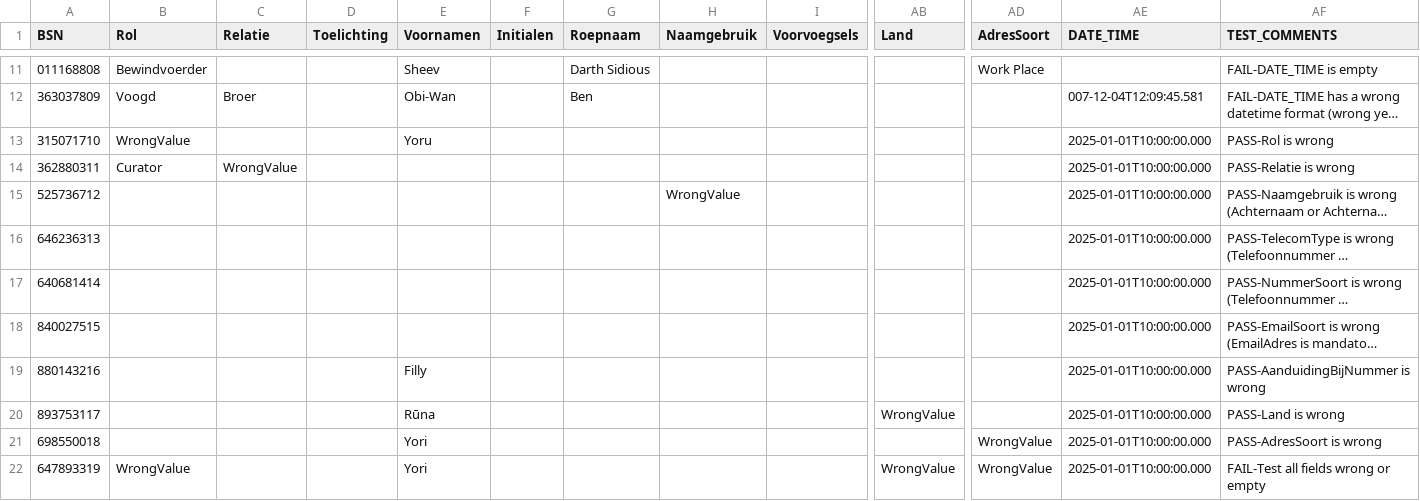
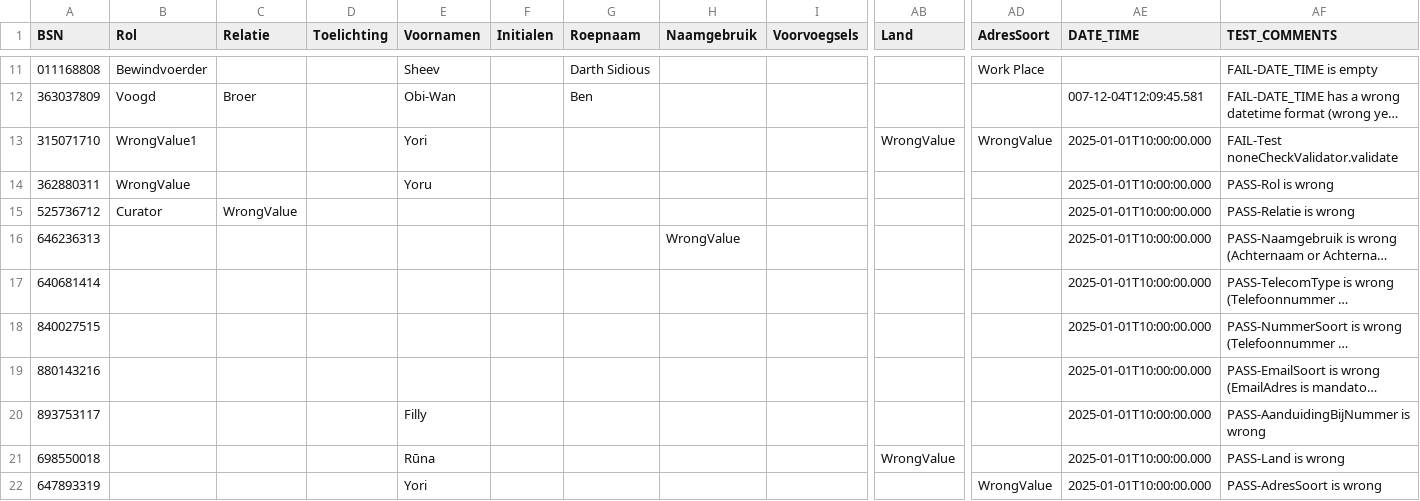
Before and after one commit to MaastrichtUniversity/docker-health, a CSV file: data/test-demo-data/csv/contactpersoon_2024.csv, drawn as a sheet; only a part is shown, gaps mark what is left out; long unchanged cells end in …; removed rows and columns are numbered as before the commit, all else as after; rows hold the shown columns only; the diff names each change by its address in the sheet, - before the commit and + after, or states it on an @@ line.

```diff
--- a/data/test-demo-data/csv/contactpersoon_2024.csv
+++ b/data/test-demo-data/csv/contactpersoon_2024.csv
+row 13: 315071710 | WrongValue1 |  |  | Yori |  |  |  |  | WrongValue | WrongValue | 2025-01-01T10:00:00.000 | FAIL-Test noneCheckValidator.validate
-A14 (BSN): 315071710
+A14 (BSN): 362880311
-A15 (BSN): 362880311
+A15 (BSN): 525736712
-A16 (BSN): 525736712
+A16 (BSN): 646236313
-A17 (BSN): 646236313
+A17 (BSN): 640681414
-A18 (BSN): 640681414
+A18 (BSN): 840027515
-A19 (BSN): 840027515
+A19 (BSN): 880143216
-A20 (BSN): 880143216
+A20 (BSN): 893753117
-A21 (BSN): 893753117
+A21 (BSN): 698550018
-A22 (BSN): 698550018
+A22 (BSN): 647893319
-row 22: 647893319 | WrongValue |  |  | Yori |  |  |  |  | WrongValue | WrongValue | 2025-01-01T10:00:00.000 | FAIL-Test all fields wrong or empty
```
Also changed, not shown: data/test-demo-data/csv/burgerlijke_staat_2024.csv, data/test-demo-data/csv/gezinssituatie_2024.csv, 3 other files.
